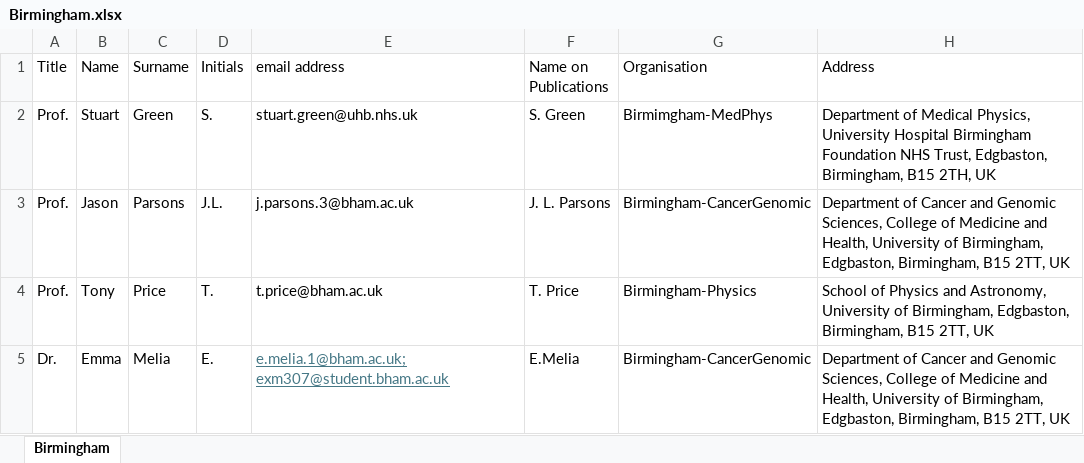
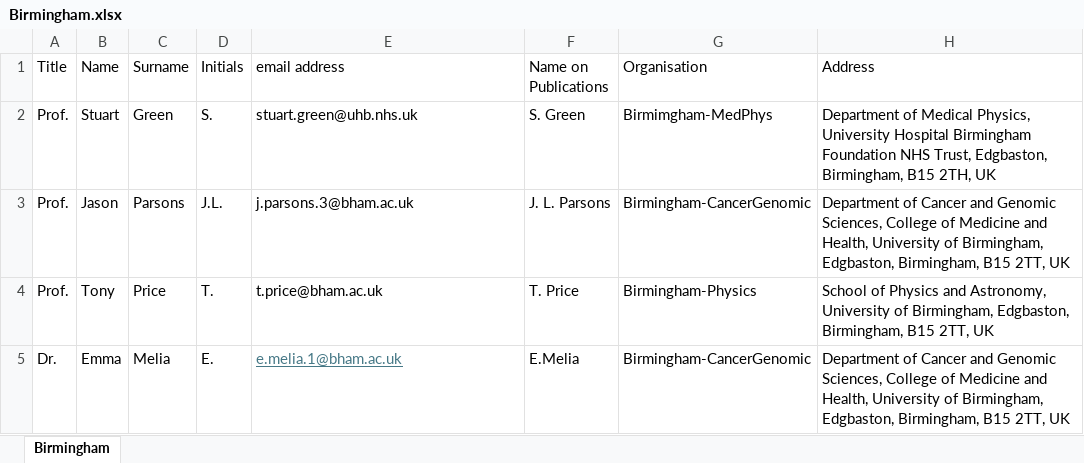
Before and after one commit to ImperialCollegeLondon/LhARA-Collaboration-lists, an Excel workbook: 11-CollaborationList/Birmingham.xlsx, sheet Birmingham, drawn as a sheet; only a part is shown; values as stored, in another font and other column widths than the file's, no borders; table styles not drawn; the diff names each change by its address in the sheet, - before the commit and + after, or states it on an @@ line.

```diff
--- a/11-CollaborationList/Birmingham.xlsx (sheet Birmingham)
+++ b/11-CollaborationList/Birmingham.xlsx (sheet Birmingham)
-E5 (email address): e.melia.1@bham.ac.uk; exm307@student.bham.ac.uk
+E5 (email address): e.melia.1@bham.ac.uk
```
Also changed, not shown: 11-CollaborationList/CNRS-Institut-Curie.xlsx, 11-CollaborationList/Imperial.xlsx, 19 other files.
